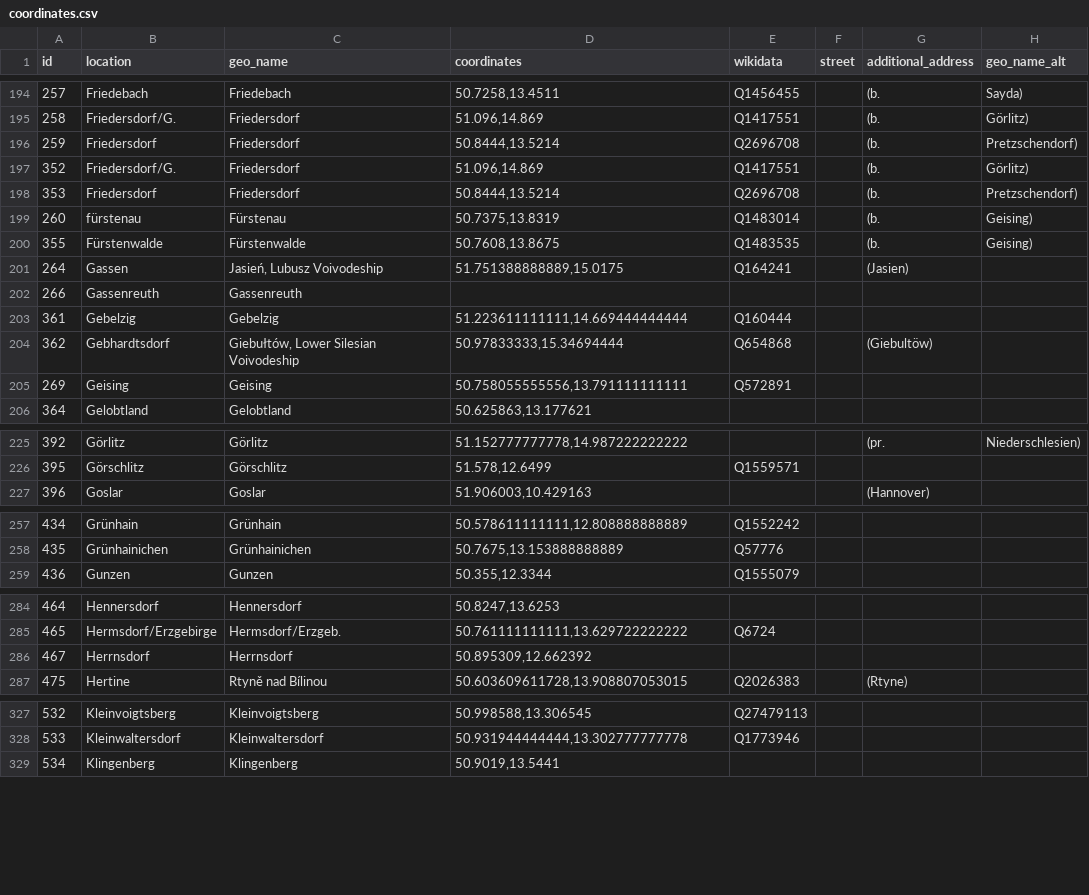
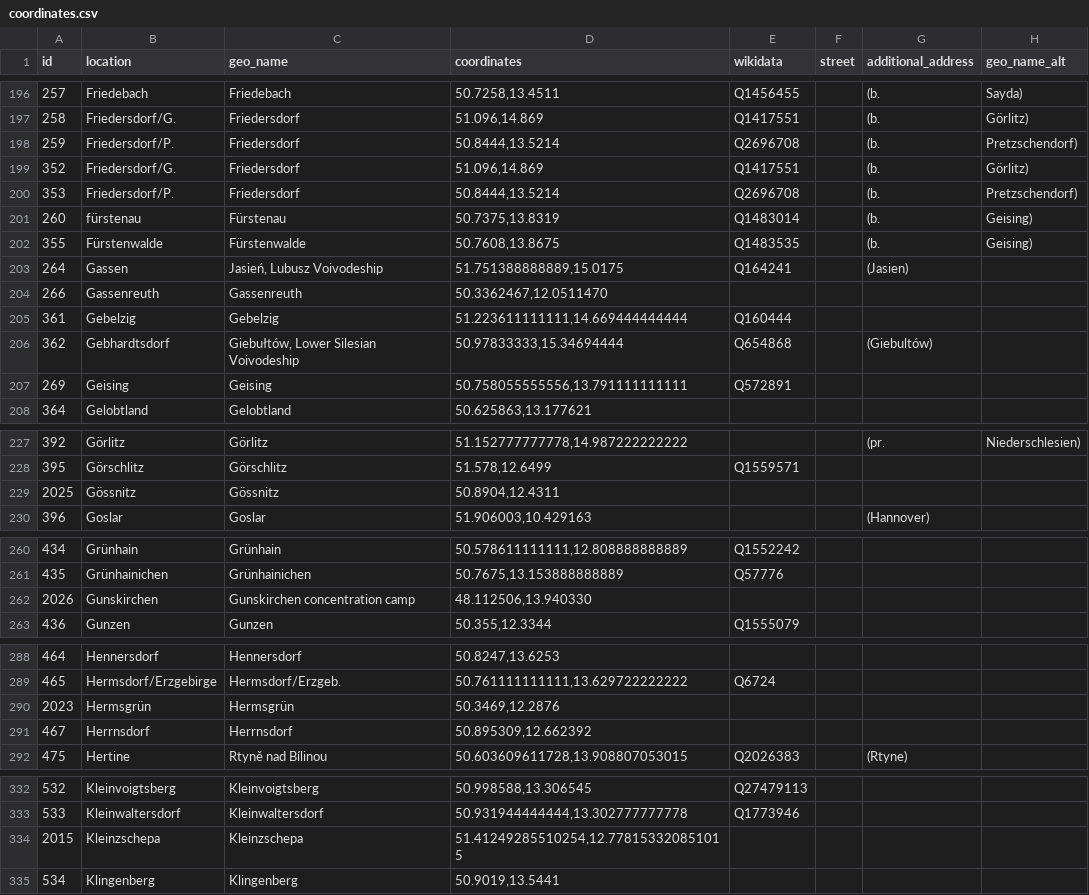
Before and after one commit to MariaSchweren/Intro-DH-Geovisualization, a CSV file: coordinates.csv, drawn as a sheet; only a part is shown, gaps mark what is left out; the diff covers the shown part only.

Commit message:
Merged coordinates

```diff
--- a/coordinates.csv
+++ b/coordinates.csv
@@ -195,5 +197,5 @@
 258;Friedersdorf/G.;Friedersdorf;51.096,14.869;Q1417551;;(b.;Görlitz)
-259;Friedersdorf;Friedersdorf;50.8444,13.5214;Q2696708;;(b.;Pretzschendorf)
+259;Friedersdorf/P.;Friedersdorf;50.8444,13.5214;Q2696708;;(b.;Pretzschendorf)
 352;Friedersdorf/G.;Friedersdorf;51.096,14.869;Q1417551;;(b.;Görlitz)
-353;Friedersdorf;Friedersdorf;50.8444,13.5214;Q2696708;;(b.;Pretzschendorf)
+353;Friedersdorf/P.;Friedersdorf;50.8444,13.5214;Q2696708;;(b.;Pretzschendorf)
 260;fürstenau;Fürstenau;50.7375,13.8319;Q1483014;;(b.;Geising)
@@ -201,5 +203,5 @@
 264;Gassen;Jasień, Lubusz Voivodeship;51.751388888889,15.0175;Q164241;;(Jasien);
-266;Gassenreuth;Gassenreuth;;;;;
+266;Gassenreuth;Gassenreuth;50.3362467,12.0511470;;;;
 361;Gebelzig;Gebelzig;51.223611111111,14.669444444444;Q160444;;;
-362;Gebhardtsdorf;Giebułtów, Lower Silesian Voivodeship;50.97833333,15.34694444;Q654868;;(Giebultöw);
+362;Gebhardtsdorf;Giebułtów, Lower Silesian Voivodeship;50.97833333,15.34694444;Q654868;;(Giebultów);
 269;Geising;Geising;50.758055555556,13.791111111111;Q572891;;;
@@ -226,2 +228,3 @@
 395;Görschlitz;Görschlitz;51.578,12.6499;Q1559571;;;
+2025;Gössnitz;Gössnitz;50.8904,12.4311;;;;
 396;Goslar;Goslar;51.906003,10.429163;;;(Hannover);
@@ -258,2 +261,3 @@
 435;Grünhainichen;Grünhainichen;50.7675,13.153888888889;Q57776;;;
+2026;Gunskirchen;Gunskirchen concentration camp;48.112506,13.940330;;;;
 436;Gunzen;Gunzen;50.355,12.3344;Q1555079;;;
@@ -285,2 +289,3 @@
 465;Hermsdorf/Erzgebirge;Hermsdorf/Erzgeb.;50.761111111111,13.629722222222;Q6724;;;
+2023;Hermsgrün;Hermsgrün;50.3469,12.2876;;;;
 467;Herrnsdorf;Herrnsdorf;50.895309,12.662392;;;;
@@ -328,2 +333,3 @@
 533;Kleinwaltersdorf;Kleinwaltersdorf;50.931944444444,13.302777777778;Q1773946;;;
+2015;Kleinzschepa;Kleinzschepa;51.41249285510254,12.778153320851015;;;;
 534;Klingenberg;Klingenberg;50.9019,13.5441;;;;
```
Also changed, not shown: 16 added rows, 7 removed rows and 36 edited cells elsewhere in this file, 1 other file.
